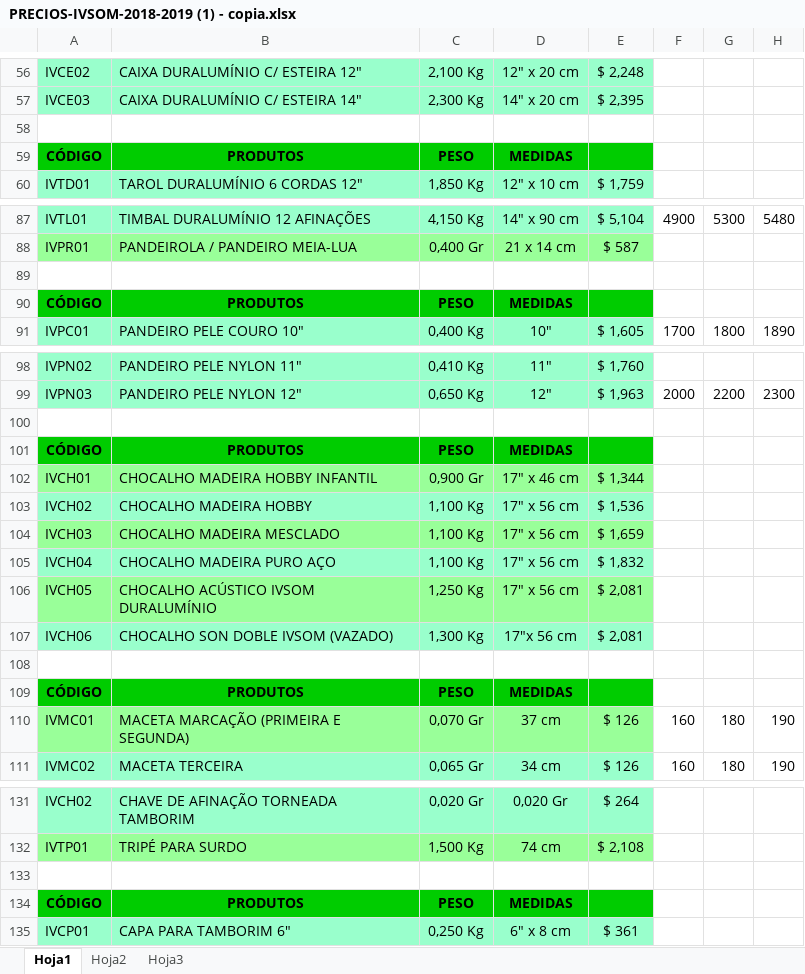
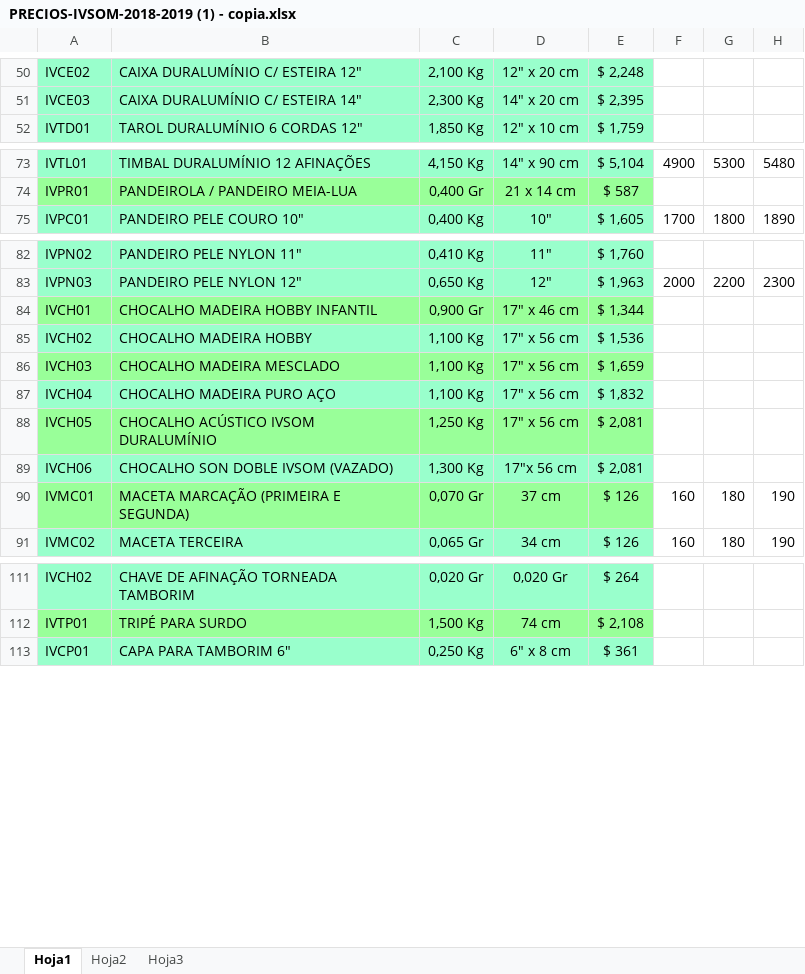
Before and after one commit to jpasosa/adminpercu, an Excel workbook: resources/external_files/PRECIOS-IVSOM-2018-2019 (1) - copia.xlsx, sheet Hoja1, drawn as a sheet; only a part is shown, gaps mark what is left out; values as stored, in another font and other column widths than the file's, no borders; charts and pictures not drawn; the diff covers the shown part only; the diff names each change by its address in the sheet, - before the commit and + after, or states it on an @@ line.

```diff
--- a/resources/external_files/PRECIOS-IVSOM-2018-2019 (1) - copia.xlsx (sheet Hoja1)
+++ b/resources/external_files/PRECIOS-IVSOM-2018-2019 (1) - copia.xlsx (sheet Hoja1)
-row 58: (empty)
-row 59: CÓDIGO | PRODUTOS | PESO | MEDIDAS
-row 89: (empty)
-row 90: CÓDIGO | PRODUTOS | PESO | MEDIDAS
-row 100: (empty)
-row 101: CÓDIGO | PRODUTOS | PESO | MEDIDAS
-row 108: (empty)
-row 109: CÓDIGO | PRODUTOS | PESO | MEDIDAS
-row 133: (empty)
-row 134: CÓDIGO | PRODUTOS | PESO | MEDIDAS
```
Also changed, not shown: 15 removed rows elsewhere in this sheet, charts or pictures, 8 other files.
